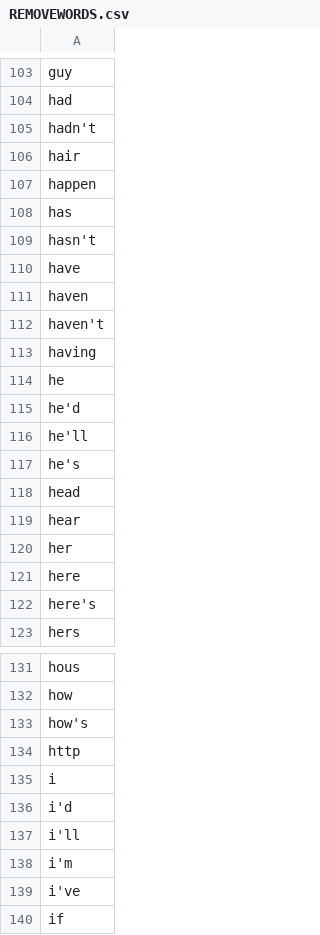
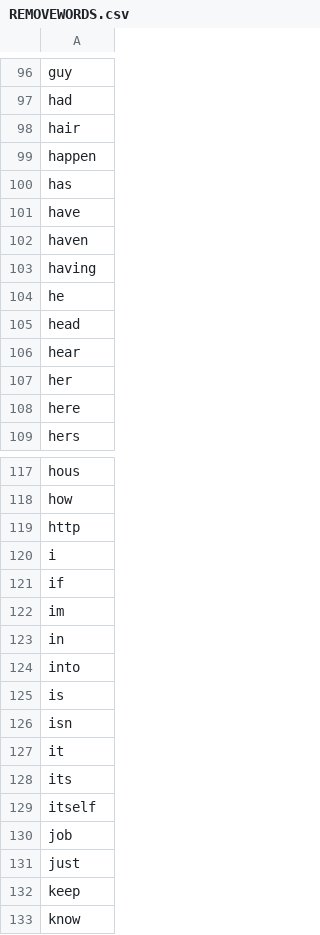
Before and after one commit to ShaiFeld18/Text-Analizer, a CSV file: data/REMOVEWORDS.csv, drawn as a sheet; only a part is shown, gaps mark what is left out; the shorter side is filled out with more unchanged rows; the diff covers the shown part only; the diff names each change by its address in the sheet, - before the commit and + after, or states it on an @@ line.

```diff
--- a/data/REMOVEWORDS.csv
+++ b/data/REMOVEWORDS.csv
-row 105: hadn't
-row 109: hasn't
-row 112: haven't
-row 115: he'd
-row 116: he'll
-row 117: he's
-row 122: here's
-row 133: how's
-row 136: i'd
-row 137: i'll
-row 138: i'm
-row 139: i've
```
Also changed, not shown: 41 removed rows elsewhere in this file, examples/Q7_examples/example_1/people_small_1.csv, examples/Q7_examples/example_2/people_small_2.csv, 49 other files.
